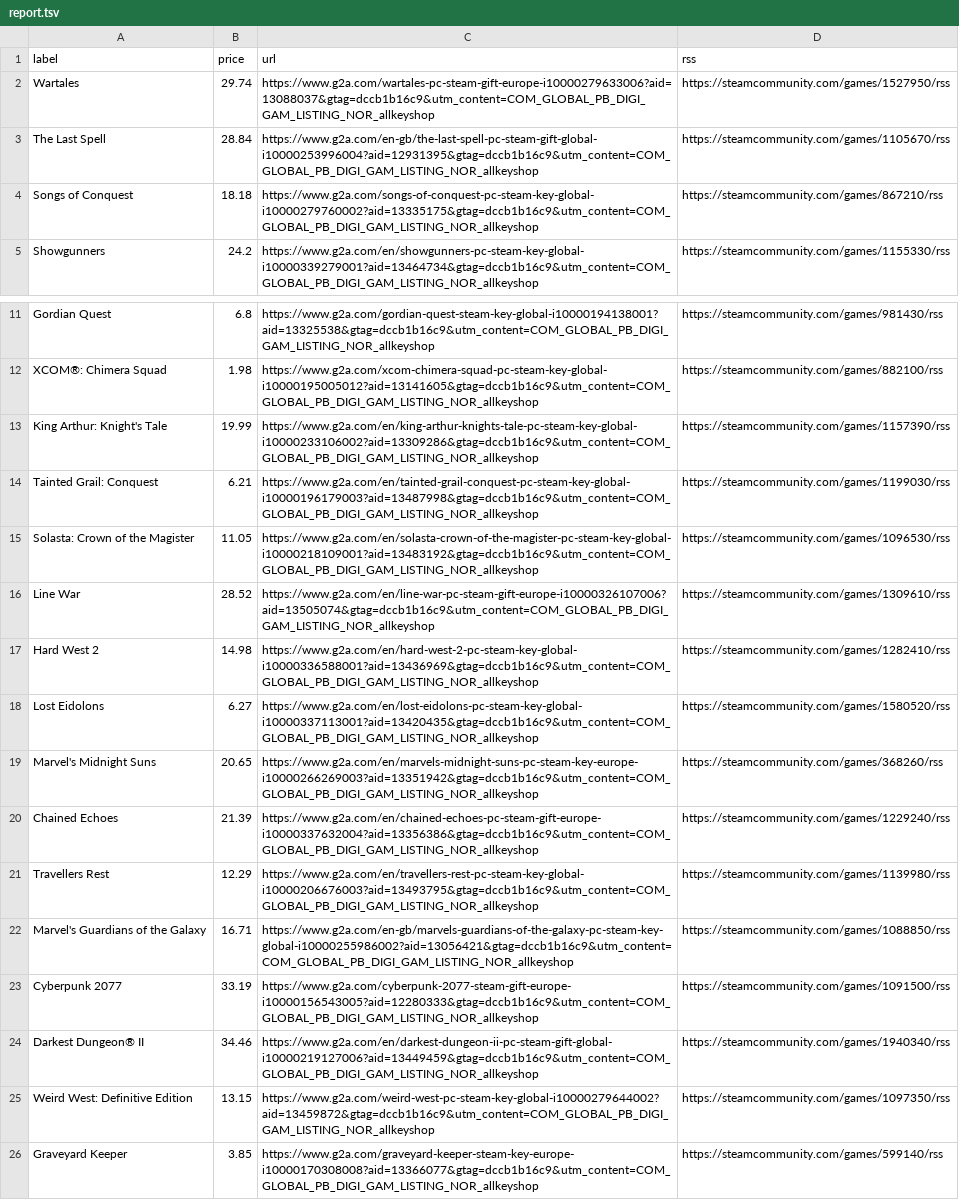
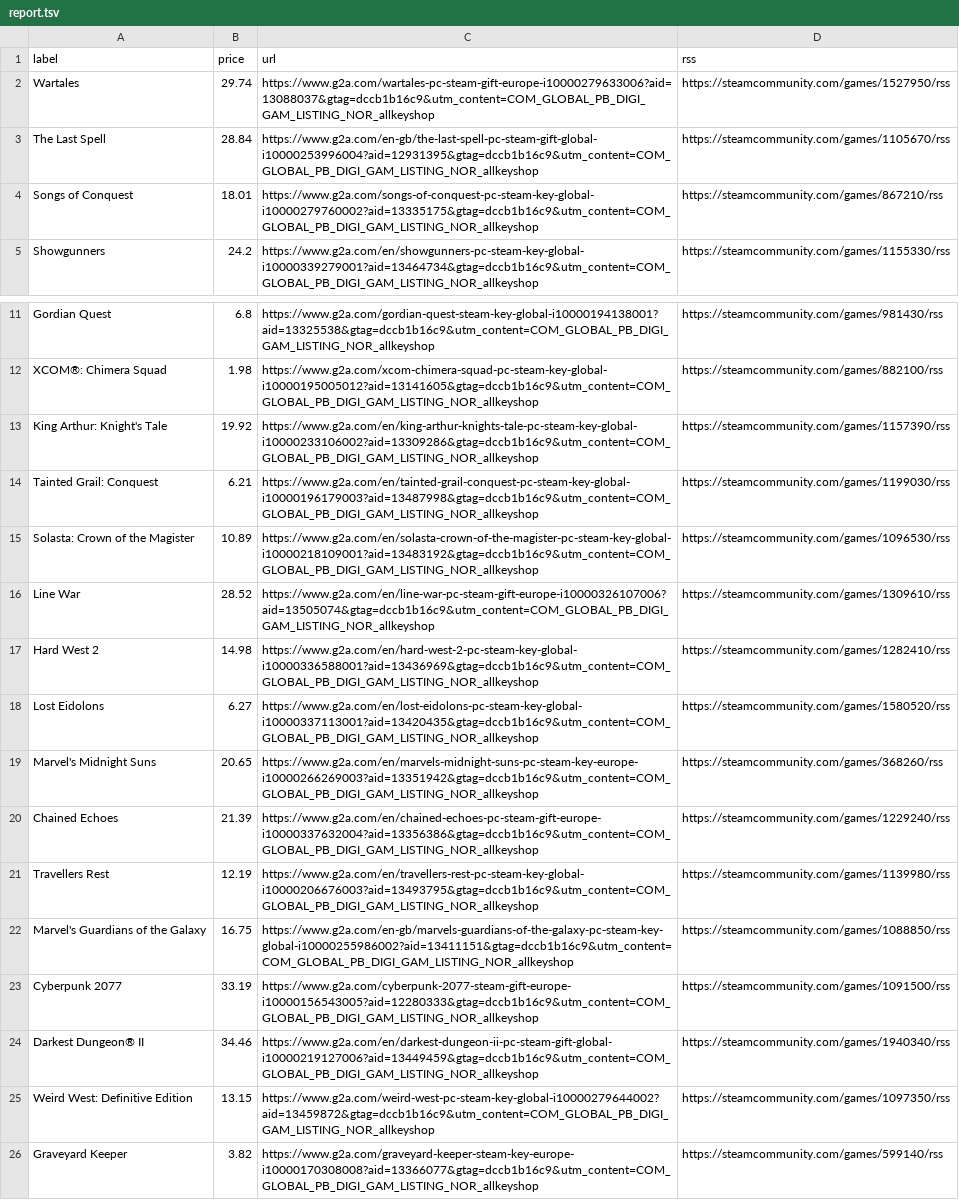
Before and after one commit to ste-xx/steam-price-watcher, a TSV file: report.tsv, drawn as a sheet; only a part is shown, gaps mark what is left out.

Commit message:
Commit from GitHub Actions (Steam Watch Report)

```diff
--- a/report.tsv
+++ b/report.tsv
@@ -3,3 +3,3 @@ Wartales	29.74	https://www.g2a.com/wartales-pc-steam-gift-europe-i10000279633006
 The Last Spell	28.84	https://www.g2a.com/en-gb/the-last-spell-pc-steam-gift-global-i10000253996004?aid=12931395&gtag=dccb1b16c9&utm_content=COM_GLOBAL_PB_DIGI_GAM_LISTING_NOR_allkeyshop	https://steamcommunity.com/games/1105670/rss
-Songs of Conquest	18.18	https://www.g2a.com/songs-of-conquest-pc-steam-key-global-i10000279760002?aid=13335175&gtag=dccb1b16c9&utm_content=COM_GLOBAL_PB_DIGI_GAM_LISTING_NOR_allkeyshop	https://steamcommunity.com/games/867210/rss
+Songs of Conquest	18.01	https://www.g2a.com/songs-of-conquest-pc-steam-key-global-i10000279760002?aid=13335175&gtag=dccb1b16c9&utm_content=COM_GLOBAL_PB_DIGI_GAM_LISTING_NOR_allkeyshop	https://steamcommunity.com/games/867210/rss
 Showgunners	24.2	https://www.g2a.com/en/showgunners-pc-steam-key-global-i10000339279001?aid=13464734&gtag=dccb1b16c9&utm_content=COM_GLOBAL_PB_DIGI_GAM_LISTING_NOR_allkeyshop	https://steamcommunity.com/games/1155330/rss
@@ -12,5 +12,5 @@ Gordian Quest	6.8	https://www.g2a.com/gordian-quest-steam-key-global-i1000019413
 XCOM®: Chimera Squad	1.98	https://www.g2a.com/xcom-chimera-squad-pc-steam-key-global-i10000195005012?aid=13141605&gtag=dccb1b16c9&utm_content=COM_GLOBAL_PB_DIGI_GAM_LISTING_NOR_allkeyshop	https://steamcommunity.com/games/882100/rss
-King Arthur: Knight's Tale	19.99	https://www.g2a.com/en/king-arthur-knights-tale-pc-steam-key-global-i10000233106002?aid=13309286&gtag=dccb1b16c9&utm_content=COM_GLOBAL_PB_DIGI_GAM_LISTING_NOR_allkeyshop	https://steamcommunity.com/games/1157390/rss
+King Arthur: Knight's Tale	19.92	https://www.g2a.com/en/king-arthur-knights-tale-pc-steam-key-global-i10000233106002?aid=13309286&gtag=dccb1b16c9&utm_content=COM_GLOBAL_PB_DIGI_GAM_LISTING_NOR_allkeyshop	https://steamcommunity.com/games/1157390/rss
 Tainted Grail: Conquest	6.21	https://www.g2a.com/en/tainted-grail-conquest-pc-steam-key-global-i10000196179003?aid=13487998&gtag=dccb1b16c9&utm_content=COM_GLOBAL_PB_DIGI_GAM_LISTING_NOR_allkeyshop	https://steamcommunity.com/games/1199030/rss
-Solasta: Crown of the Magister	11.05	https://www.g2a.com/en/solasta-crown-of-the-magister-pc-steam-key-global-i10000218109001?aid=13483192&gtag=dccb1b16c9&utm_content=COM_GLOBAL_PB_DIGI_GAM_LISTING_NOR_allkeyshop	https://steamcommunity.com/games/1096530/rss
+Solasta: Crown of the Magister	10.89	https://www.g2a.com/en/solasta-crown-of-the-magister-pc-steam-key-global-i10000218109001?aid=13483192&gtag=dccb1b16c9&utm_content=COM_GLOBAL_PB_DIGI_GAM_LISTING_NOR_allkeyshop	https://steamcommunity.com/games/1096530/rss
 Line War	28.52	https://www.g2a.com/en/line-war-pc-steam-gift-europe-i10000326107006?aid=13505074&gtag=dccb1b16c9&utm_content=COM_GLOBAL_PB_DIGI_GAM_LISTING_NOR_allkeyshop	https://steamcommunity.com/games/1309610/rss
@@ -20,4 +20,4 @@ Marvel's Midnight Suns	20.65	https://www.g2a.com/en/marvels-midnight-suns-pc-ste
 Chained Echoes	21.39	https://www.g2a.com/en/chained-echoes-pc-steam-gift-europe-i10000337632004?aid=13356386&gtag=dccb1b16c9&utm_content=COM_GLOBAL_PB_DIGI_GAM_LISTING_NOR_allkeyshop	https://steamcommunity.com/games/1229240/rss
-Travellers Rest	12.29	https://www.g2a.com/en/travellers-rest-pc-steam-key-global-i10000206676003?aid=13493795&gtag=dccb1b16c9&utm_content=COM_GLOBAL_PB_DIGI_GAM_LISTING_NOR_allkeyshop	https://steamcommunity.com/games/1139980/rss
-Marvel's Guardians of the Galaxy	16.71	https://www.g2a.com/en-gb/marvels-guardians-of-the-galaxy-pc-steam-key-global-i10000255986002?aid=13056421&gtag=dccb1b16c9&utm_content=COM_GLOBAL_PB_DIGI_GAM_LISTING_NOR_allkeyshop	https://steamcommunity.com/games/1088850/rss
+Travellers Rest	12.19	https://www.g2a.com/en/travellers-rest-pc-steam-key-global-i10000206676003?aid=13493795&gtag=dccb1b16c9&utm_content=COM_GLOBAL_PB_DIGI_GAM_LISTING_NOR_allkeyshop	https://steamcommunity.com/games/1139980/rss
+Marvel's Guardians of the Galaxy	16.75	https://www.g2a.com/en-gb/marvels-guardians-of-the-galaxy-pc-steam-key-global-i10000255986002?aid=13411151&gtag=dccb1b16c9&utm_content=COM_GLOBAL_PB_DIGI_GAM_LISTING_NOR_allkeyshop	https://steamcommunity.com/games/1088850/rss
 Cyberpunk 2077	33.19	https://www.g2a.com/cyberpunk-2077-steam-gift-europe-i10000156543005?aid=12280333&gtag=dccb1b16c9&utm_content=COM_GLOBAL_PB_DIGI_GAM_LISTING_NOR_allkeyshop	https://steamcommunity.com/games/1091500/rss
@@ -25,2 +25,2 @@ Darkest Dungeon® II	34.46	https://www.g2a.com/en/darkest-dungeon-ii-pc-steam-gi
 Weird West: Definitive Edition	13.15	https://www.g2a.com/weird-west-pc-steam-key-global-i10000279644002?aid=13459872&gtag=dccb1b16c9&utm_content=COM_GLOBAL_PB_DIGI_GAM_LISTING_NOR_allkeyshop	https://steamcommunity.com/games/1097350/rss
-Graveyard Keeper	3.85	https://www.g2a.com/graveyard-keeper-steam-key-europe-i10000170308008?aid=13366077&gtag=dccb1b16c9&utm_content=COM_GLOBAL_PB_DIGI_GAM_LISTING_NOR_allkeyshop	https://steamcommunity.com/games/599140/rss
+Graveyard Keeper	3.82	https://www.g2a.com/graveyard-keeper-steam-key-europe-i10000170308008?aid=13366077&gtag=dccb1b16c9&utm_content=COM_GLOBAL_PB_DIGI_GAM_LISTING_NOR_allkeyshop	https://steamcommunity.com/games/599140/rss
```
Also changed, not shown: 1 other file.
